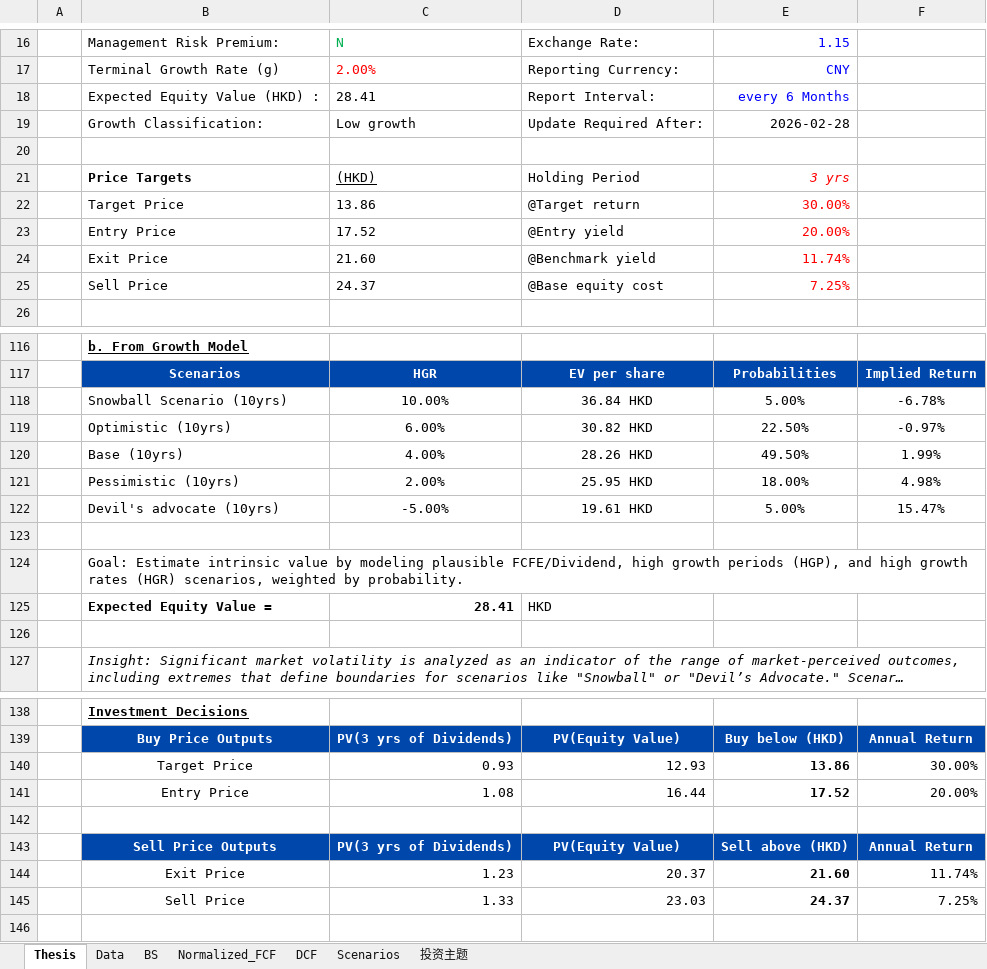
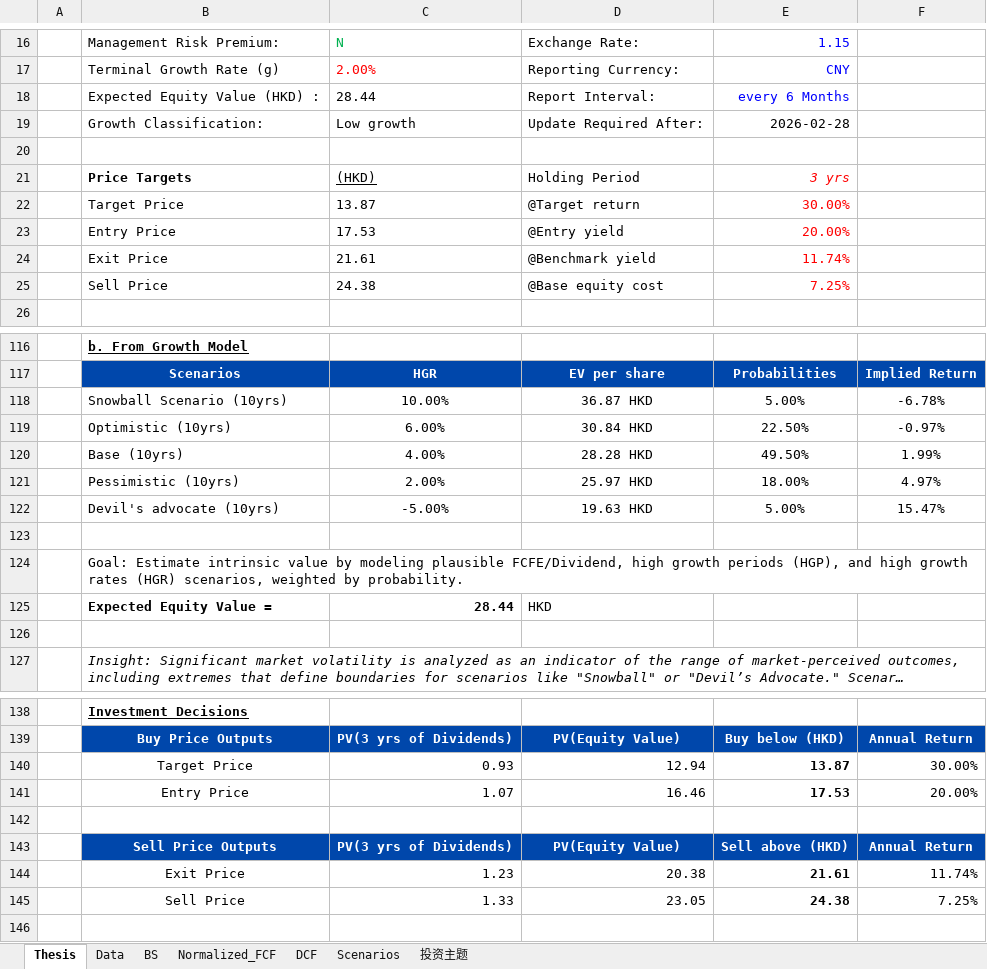
Before and after one commit to JerryChenz/Invest_Proc_1, an Excel workbook: financial_models/opportunities/2331.HK_Valuation.xlsx, sheet Thesis, drawn as a sheet; only a part is shown, gaps mark what is left out; long unchanged cells end in …; values as stored, in another font and other column widths than the file's, no borders; removed rows and columns are numbered as before the commit, all else as after; the diff covers the shown part only; the diff names each change by its address in the sheet, - before the commit and + after, or states it on an @@ line.

```diff
--- a/financial_models/opportunities/2331.HK_Valuation.xlsx (sheet Thesis)
+++ b/financial_models/opportunities/2331.HK_Valuation.xlsx (sheet Thesis)
-C18: 28.41
+C18: 28.44
-C22: 13.86
+C22: 13.87
-C23: 17.52
+C23: 17.53
-C24: 21.60
+C24: 21.61
-C25: 24.37
+C25: 24.38
-D118: 36.84 HKD
+D118: 36.87 HKD
-D119: 30.82 HKD
+D119: 30.84 HKD
-D120: 28.26 HKD
+D120: 28.28 HKD
-D121: 25.95 HKD
+D121: 25.97 HKD
-F121: 4.98%
+F121: 4.97%
-D122: 19.61 HKD
+D122: 19.63 HKD
-C125: 28.41
+C125: 28.44
-D140: 12.93
+D140: 12.94
-E140: 13.86
+E140: 13.87
-row 141:  | Entry Price | 1.08 | 16.44 | 17.52 | 20.00%
+row 141:  | Entry Price | 1.07 | 16.46 | 17.53 | 20.00%
-D144: 20.37
+D144: 20.38
-E144: 21.60
+E144: 21.61
-D145: 23.03
+D145: 23.05
-E145: 24.37
+E145: 24.38
```
Also changed, not shown: 15 edited cells elsewhere in this sheet, sheet DCF, sheet Normalized_FCF, sheet 投资主题, sheet Scenarios, sheet BS, sheet Data, financial_models/opportunities/000568.SZ_Valuation.xlsx, financial_models/opportunities/0151.HK_Valuation.xlsx, 18 other files.
